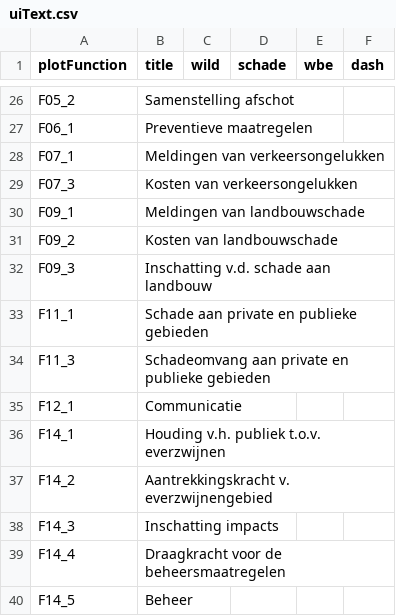
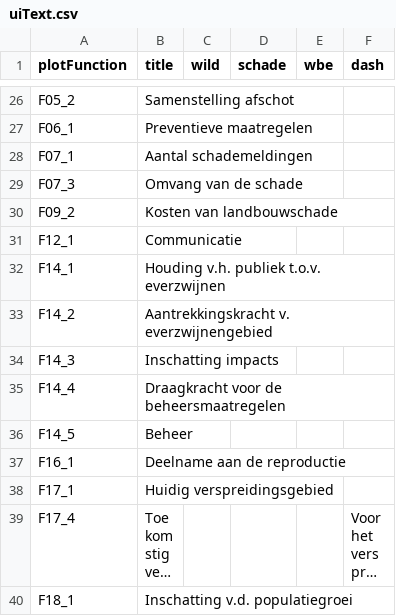
Before and after one commit to inbo/reporting-rshiny-grofwildjacht, a CSV file: reporting-grofwild/inst/extdata/uiText.csv, drawn as a sheet; only a part is shown, gaps mark what is left out; the shorter side is filled out with more unchanged rows; long unchanged cells end in ….

Commit message:
SCHADE: reorganize indicator choices - fix #334

```diff
--- a/reporting-grofwild/inst/extdata/uiText.csv
+++ b/reporting-grofwild/inst/extdata/uiText.csv
@@ -48,9 +48,5 @@ F05_2,Samenstelling afschot,,,,
 F06_1,Preventieve maatregelen,,,,
-F07_1,Meldingen van verkeersongelukken,,,,
-F07_3,Kosten van verkeersongelukken,,,,
-F09_1,Meldingen van landbouwschade,,,,
+F07_1,Aantal schademeldingen,,,,
+F07_3,Omvang van de schade,,,,
 F09_2,Kosten van landbouwschade,,,,
-F09_3,Inschatting v.d. schade aan landbouw,,,,
-F11_1,Schade aan private en publieke gebieden,,,,
-F11_3,Schadeomvang aan private en publieke gebieden,,,,
 F12_1,Communicatie,,,,
```
Also changed, not shown: reporting-grofwild/inst/extdata/Data_beschikbaarheid.csv, 3 other files.
